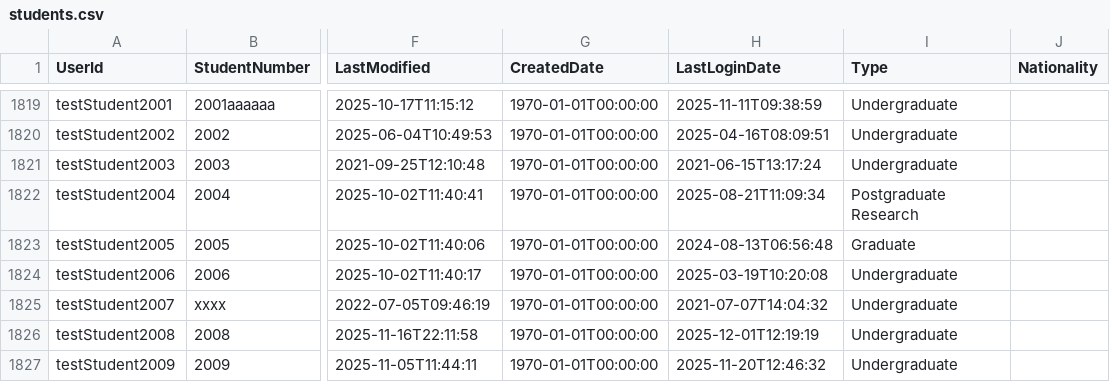
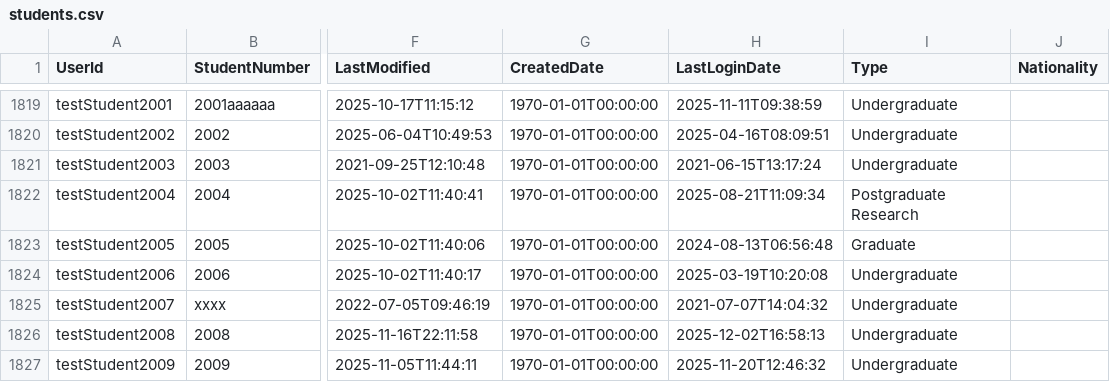
Before and after one commit to falaknaazkhan14/Trial, a CSV file: data/students.csv, drawn as a sheet; only a part is shown, gaps mark what is left out; the diff covers the shown part only; the diff names each change by its address in the sheet, - before the commit and + after, or states it on an @@ line.

Commit message:
Update data - 2025-12-02T17:34:59.327405

```diff
--- a/data/students.csv
+++ b/data/students.csv
-H1826 (LastLoginDate): 2025-12-01T12:19:19
+H1826 (LastLoginDate): 2025-12-02T16:58:13
```
Also changed, not shown: 11 edited cells elsewhere in this file, 2 other files.
